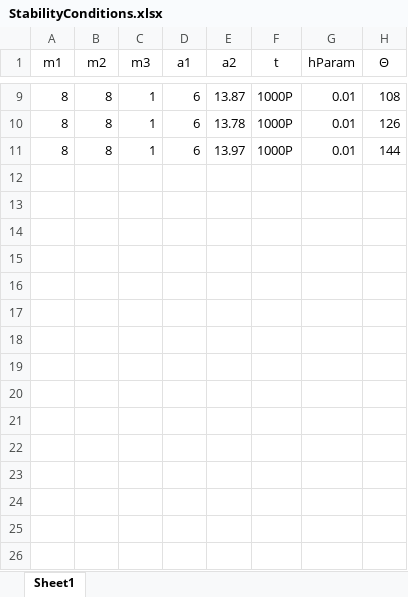
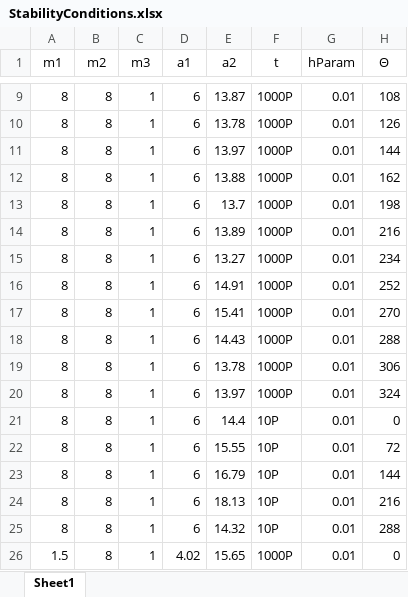
Before and after one commit to annesin/AstroResearch, an Excel workbook: StabilityConditions.xlsx, sheet Sheet1, drawn as a sheet; only a part is shown, gaps mark what is left out; values as stored, in another font and other column widths than the file's, no borders; the diff names each change by its address in the sheet, - before the commit and + after, or states it on an @@ line.

```diff
--- a/StabilityConditions.xlsx (sheet Sheet1)
+++ b/StabilityConditions.xlsx (sheet Sheet1)
+row 12: 8 | 8 | 1 | 6 | 13.88 | 1000P | 0.01 | 162
+row 13: 8 | 8 | 1 | 6 | 13.7 | 1000P | 0.01 | 198
+row 14: 8 | 8 | 1 | 6 | 13.89 | 1000P | 0.01 | 216
+row 15: 8 | 8 | 1 | 6 | 13.27 | 1000P | 0.01 | 234
+row 16: 8 | 8 | 1 | 6 | 14.91 | 1000P | 0.01 | 252
+row 17: 8 | 8 | 1 | 6 | 15.41 | 1000P | 0.01 | 270
+row 18: 8 | 8 | 1 | 6 | 14.43 | 1000P | 0.01 | 288
+row 19: 8 | 8 | 1 | 6 | 13.78 | 1000P | 0.01 | 306
+row 20: 8 | 8 | 1 | 6 | 13.97 | 1000P | 0.01 | 324
+row 21: 8 | 8 | 1 | 6 | 14.4 | 10P | 0.01 | 0
+row 22: 8 | 8 | 1 | 6 | 15.55 | 10P | 0.01 | 72
+row 23: 8 | 8 | 1 | 6 | 16.79 | 10P | 0.01 | 144
+row 24: 8 | 8 | 1 | 6 | 18.13 | 10P | 0.01 | 216
+row 25: 8 | 8 | 1 | 6 | 14.32 | 10P | 0.01 | 288
+row 26: 1.5 | 8 | 1 | 4.02 | 15.65 | 1000P | 0.01 | 0
```
Also changed, not shown: NestedBinaryData.xlsx.
